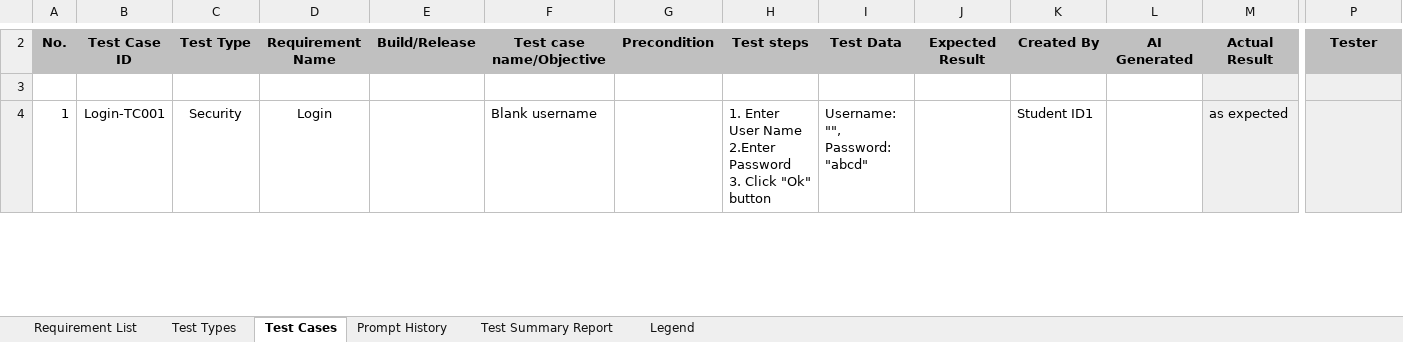
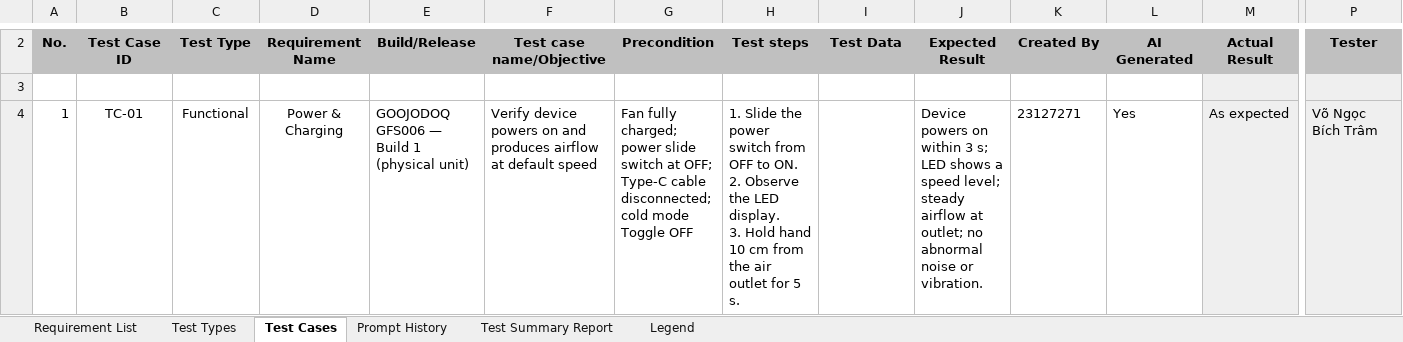
Before and after one commit to PandoraMiracle/SoftwareTesting-HW, an Excel workbook: HW1/Testcases.xlsx, sheet Test Cases, drawn as a sheet; only a part is shown, gaps mark what is left out; values as stored, in another font and other column widths than the file's, no borders; charts and pictures not drawn; ↵ is a line break in a cell; the diff covers the shown part only; the diff names each change by its address in the sheet, - before the commit and + after, or states it on an @@ line.

```diff
--- a/HW1/Testcases.xlsx (sheet Test Cases)
+++ b/HW1/Testcases.xlsx (sheet Test Cases)
-B4: Login-TC001
+B4: TC-01
-C4: Security
+C4: Functional
-D4: Login
+D4: Power & Charging
-E4: (empty)
+E4: GOOJODOQ GFS006 — Build 1 (physical unit)
-F4: Blank username
+F4: Verify device powers on and produces airflow at default speed
-G4: (empty)
+G4: Fan fully charged; power slide switch at OFF; Type-C cable disconnected; cold mode Toggle OFF
-H4: 1. Enter User Name ↵ 2.Enter Password ↵ 3. Click "Ok" button
+H4: 1. Slide the power switch from OFF to ON. ↵ 2. Observe the LED display. ↵ 3. Hold hand 10 cm from the air outlet for 5 s.
-I4: Username: "", Password: "abcd"
+I4: (empty)
-J4: (empty)
+J4: Device powers on within 3 s; LED shows a speed level; steady airflow at outlet; no abnormal noise or vibration.
-K4: Student ID1
+K4: 23127271
-L4: (empty)
+L4: Yes
-M4: as expected
+M4: As expected
-P4: (empty)
+P4: Võ Ngọc Bích Trâm
```
Also changed, not shown: 12 added rows, 1 removed row, 59 edited cells and cell formats elsewhere in this sheet, sheet Test Summary Report, sheet Requirement List, sheet Test Types, sheet Prompt History, charts or pictures, 8 other files.
